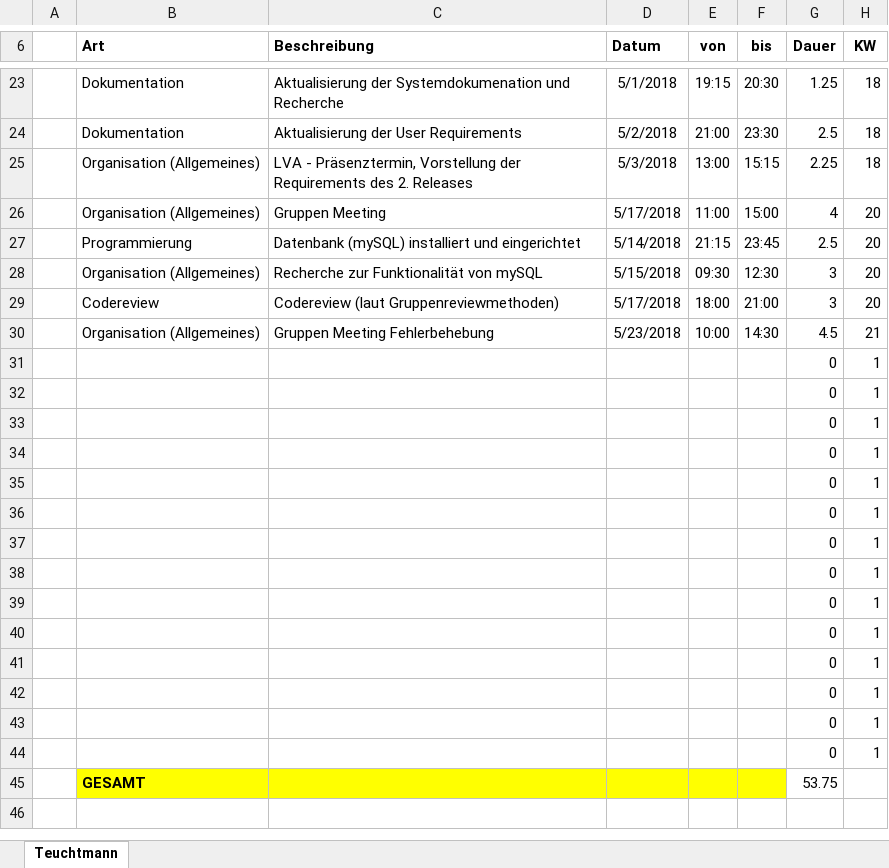
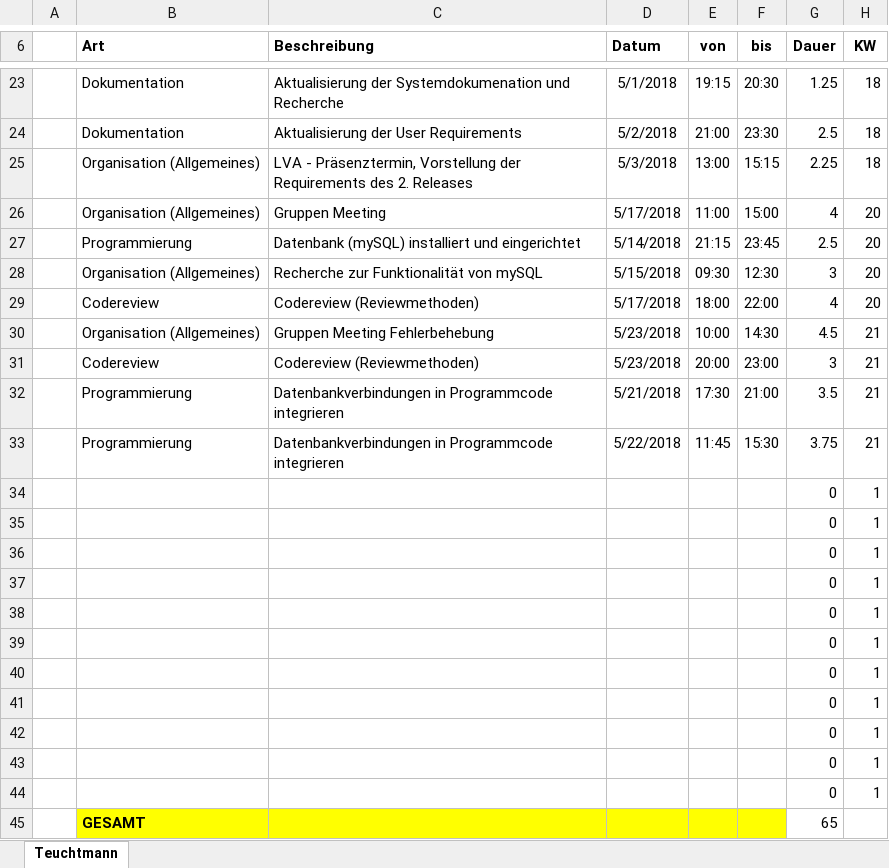
Before and after one commit to ateuchtmann/259035_SoftEngPR, an Excel workbook: Dokumente/Zeiterfassung/Teuchtmann.xlsx, sheet Teuchtmann, drawn as a sheet; only a part is shown, gaps mark what is left out; values as stored, in another font and other column widths than the file's, no borders; table styles not drawn; removed rows and columns are numbered as before the commit, all else as after; the diff names each change by its address in the sheet, - before the commit and + after, or states it on an @@ line.

```diff
--- a/Dokumente/Zeiterfassung/Teuchtmann.xlsx (sheet Teuchtmann)
+++ b/Dokumente/Zeiterfassung/Teuchtmann.xlsx (sheet Teuchtmann)
-C29 (Beschreibung): Codereview (laut Gruppenreviewmethoden)
+C29 (Beschreibung): Codereview (Reviewmethoden)
-F29 (bis): 21:00
+F29 (bis): 22:00
-G29 (Dauer): 3
+G29 (Dauer): 4
+row 31:  | Codereview | Codereview (Reviewmethoden) | 5/23/2018 | 20:00 | 23:00 | 3 | 21
+row 32:  | Programmierung | Datenbankverbindungen in Programmcode integrieren | 5/21/2018 | 17:30 | 21:00 | 3.5 | 21
+row 33:  | Programmierung | Datenbankverbindungen in Programmcode integrieren | 5/22/2018 | 11:45 | 15:30 | 3.75 | 21
-row 42:  |  |  |  |  |  | 0 | 1
-row 43:  |  |  |  |  |  | 0 | 1
-row 44:  |  |  |  |  |  | 0 | 1
-G45 (Dauer): 53.75
+G45 (Dauer): 65
```
Also changed, not shown: 1 other file.
